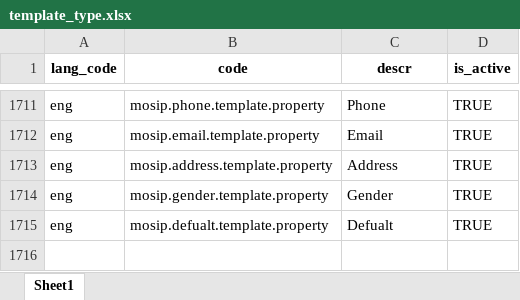
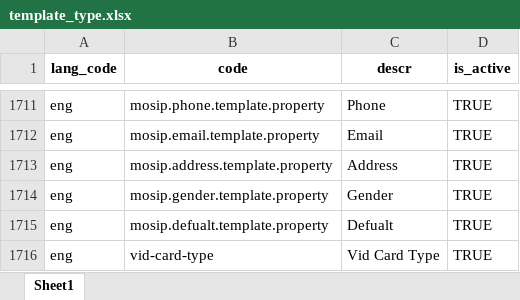
Before and after one commit to tf-nira/mosip-data_bkp, an Excel workbook: mosip_master/xlsx/template_type.xlsx, sheet Sheet1, drawn as a sheet; only a part is shown, gaps mark what is left out; values as stored, in another font and other column widths than the file's, no borders; the diff names each change by its address in the sheet, - before the commit and + after, or states it on an @@ line.

```diff
--- a/mosip_master/xlsx/template_type.xlsx (sheet Sheet1)
+++ b/mosip_master/xlsx/template_type.xlsx (sheet Sheet1)
+row 1716: eng | vid-card-type | Vid Card Type | TRUE
```
Also changed, not shown: mosip_master/xlsx/template.xlsx.
